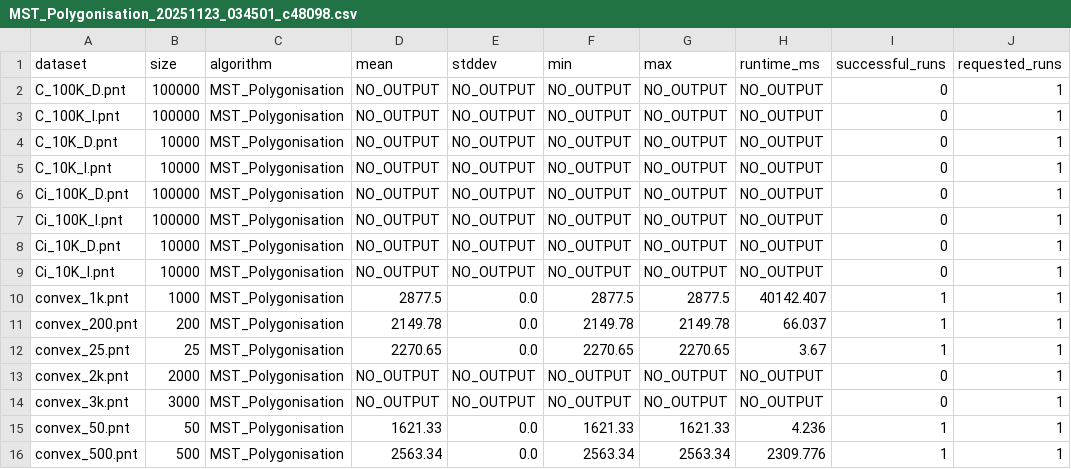
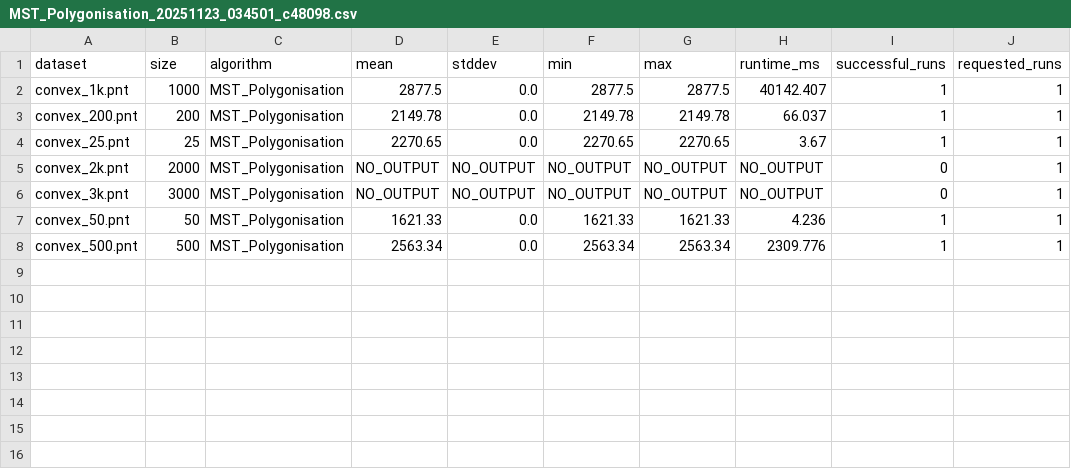
Before and after one commit to CaelumEllis/Beyond-Brute-Force-Heuristics-for-MWT, a CSV file: results/raw/MST_Polygonisation_20251123_034501_c48098.csv, drawn as a sheet.

Commit message:
new MST results added

```diff
--- a/results/raw/MST_Polygonisation_20251123_034501_c48098.csv
+++ b/results/raw/MST_Polygonisation_20251123_034501_c48098.csv
@@ -1,10 +1,2 @@
 dataset,size,algorithm,mean,stddev,min,max,runtime_ms,successful_runs,requested_runs
-C_100K_D.pnt,100000,MST_Polygonisation,NO_OUTPUT,NO_OUTPUT,NO_OUTPUT,NO_OUTPUT,NO_OUTPUT,0,1
-C_100K_I.pnt,100000,MST_Polygonisation,NO_OUTPUT,NO_OUTPUT,NO_OUTPUT,NO_OUTPUT,NO_OUTPUT,0,1
-C_10K_D.pnt,10000,MST_Polygonisation,NO_OUTPUT,NO_OUTPUT,NO_OUTPUT,NO_OUTPUT,NO_OUTPUT,0,1
-C_10K_I.pnt,10000,MST_Polygonisation,NO_OUTPUT,NO_OUTPUT,NO_OUTPUT,NO_OUTPUT,NO_OUTPUT,0,1
-Ci_100K_D.pnt,100000,MST_Polygonisation,NO_OUTPUT,NO_OUTPUT,NO_OUTPUT,NO_OUTPUT,NO_OUTPUT,0,1
-Ci_100K_I.pnt,100000,MST_Polygonisation,NO_OUTPUT,NO_OUTPUT,NO_OUTPUT,NO_OUTPUT,NO_OUTPUT,0,1
-Ci_10K_D.pnt,10000,MST_Polygonisation,NO_OUTPUT,NO_OUTPUT,NO_OUTPUT,NO_OUTPUT,NO_OUTPUT,0,1
-Ci_10K_I.pnt,10000,MST_Polygonisation,NO_OUTPUT,NO_OUTPUT,NO_OUTPUT,NO_OUTPUT,NO_OUTPUT,0,1
 convex_1k.pnt,1000,MST_Polygonisation,2877.5,0.0,2877.5,2877.5,40142.407,1,1
```
Also changed, not shown: 28 other files.
